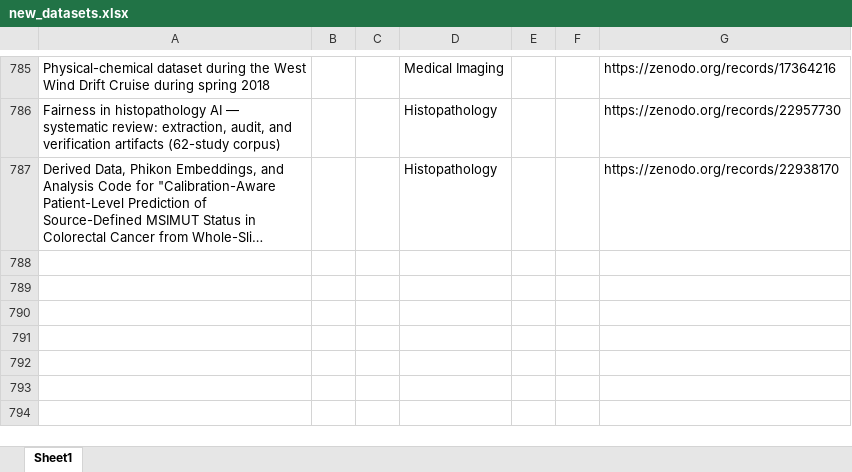
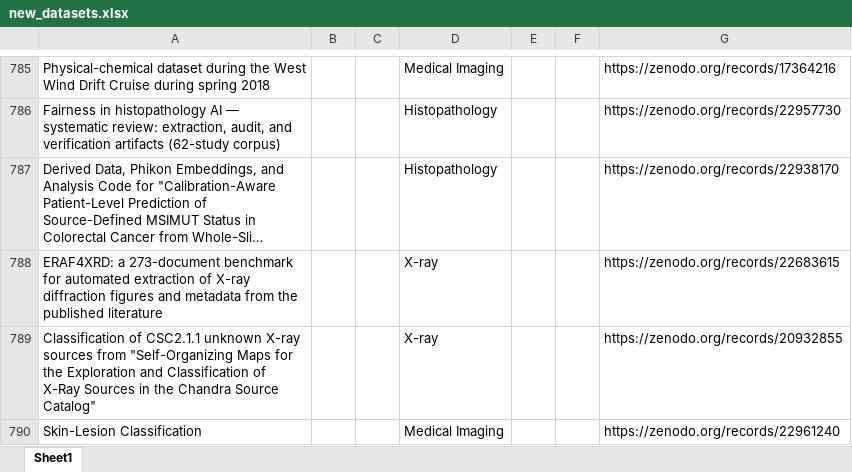
Before and after one commit to ajayjagan2511/medical-monitor, an Excel workbook: new_datasets.xlsx, sheet Sheet1, drawn as a sheet; only a part is shown, gaps mark what is left out; long unchanged cells end in …; values as stored, in another font and other column widths than the file's, no borders; the diff names each change by its address in the sheet, - before the commit and + after, or states it on an @@ line.

```diff
--- a/new_datasets.xlsx (sheet Sheet1)
+++ b/new_datasets.xlsx (sheet Sheet1)
+row 788: ERAF4XRD: a 273-document benchmark for automated extraction of X-ray diffraction figures and metadata from the published literature |  |  | X-ray |  |  | https://zenodo.org/records/22683615
+row 789: Classification of CSC2.1.1 unknown X-ray sources from "Self-Organizing Maps for the Exploration and Classification of X-Ray Sources in the Chandra Source Catalog" |  |  | X-ray |  |  | https://zenodo.org/records/20932855
+row 790: Skin-Lesion Classification |  |  | Medical Imaging |  |  | https://zenodo.org/records/22961240
```
Also changed, not shown: 1 other file.
